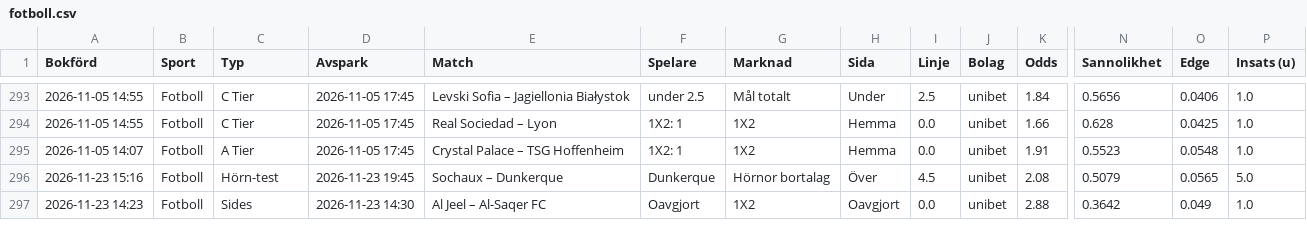
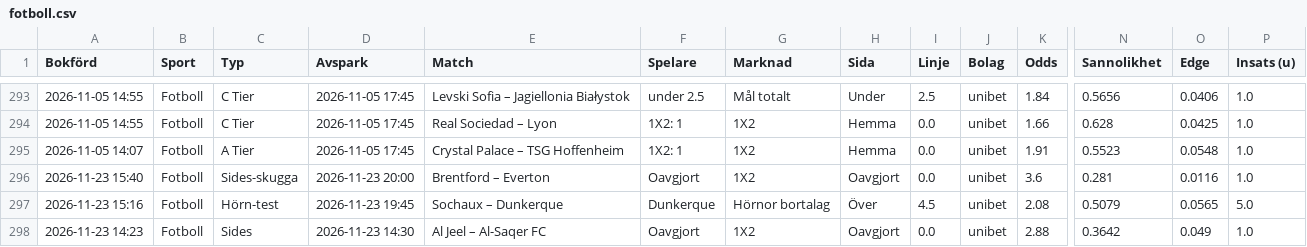
Before and after one commit to FatFockFrank888/propsbot, a CSV file: site/csv/fotboll.csv, drawn as a sheet; only a part is shown, gaps mark what is left out; rows hold the shown columns only; the diff names each change by its address in the sheet, - before the commit and + after, or states it on an @@ line.

```diff
--- a/site/csv/fotboll.csv
+++ b/site/csv/fotboll.csv
+row 296: 2026-11-23 15:40 | Fotboll | Sides-skugga | 2026-11-23 20:00 | Brentford – Everton | Oavgjort | 1X2 | Oavgjort | 0.0 | unibet | 3.6 | 0.281 | 0.0116 | 1.0
```
Also changed, not shown: site/csv/nba.csv, site/csv/sammanfattning.csv, 31 other files.
